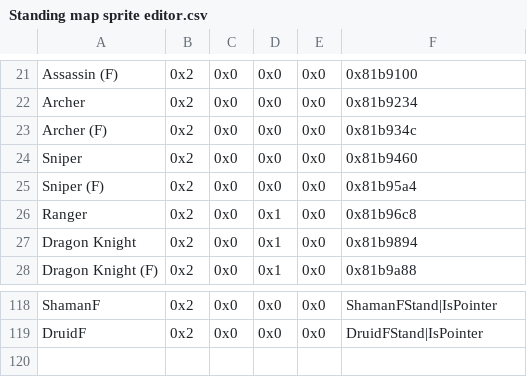
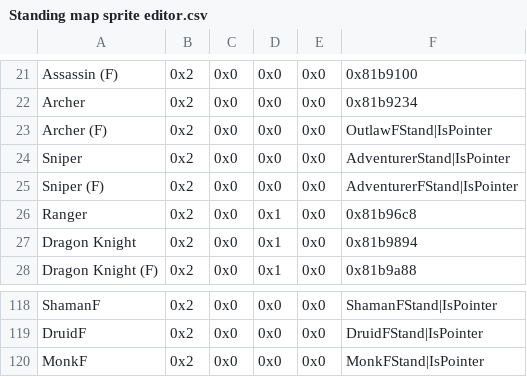
Before and after one commit to ToumeiHana/Inheritors-Build, a CSV file: Tables/Map Sprite/Standing map sprite editor.csv, drawn as a sheet; only a part is shown, gaps mark what is left out.

```diff
--- a/Tables/Map Sprite/Standing map sprite editor.csv
+++ b/Tables/Map Sprite/Standing map sprite editor.csv
@@ -22,5 +22,5 @@ Assassin (F),0x2,0x0,0x0,0x0,0x81b9100
 Archer,0x2,0x0,0x0,0x0,0x81b9234
-Archer (F),0x2,0x0,0x0,0x0,0x81b934c
-Sniper,0x2,0x0,0x0,0x0,0x81b9460
-Sniper (F),0x2,0x0,0x0,0x0,0x81b95a4
+Archer (F),0x2,0x0,0x0,0x0,OutlawFStand|IsPointer
+Sniper,0x2,0x0,0x0,0x0,AdventurerStand|IsPointer
+Sniper (F),0x2,0x0,0x0,0x0,AdventurerFStand|IsPointer
 Ranger,0x2,0x0,0x1,0x0,0x81b96c8
@@ -119 +119,2 @@ ShamanF,0x2,0x0,0x0,0x0,ShamanFStand|IsPointer
 DruidF,0x2,0x0,0x0,0x0,DruidFStand|IsPointer
+MonkF,0x2,0x0,0x0,0x0,MonkFStand|IsPointer
```
Also changed, not shown: Tables/Map Sprite/Misc map sprite editor.csv, Tables/NightmareModules/ChapterData/ChapterData.csv, 45 other files.
